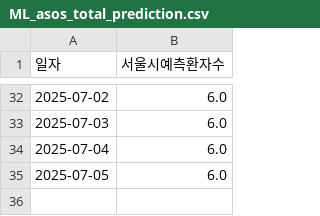
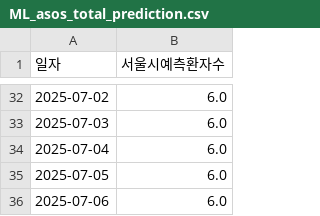
Before and after one commit to dalsoup/0725, a CSV file: ML_asos_total_prediction.csv, drawn as a sheet; only a part is shown, gaps mark what is left out; the diff names each change by its address in the sheet, - before the commit and + after, or states it on an @@ line.

Commit message:
[tab1] 2025-07-06 예측값 업데이트

```diff
--- a/ML_asos_total_prediction.csv
+++ b/ML_asos_total_prediction.csv
+row 36: 2025-07-06 | 6.0
```
